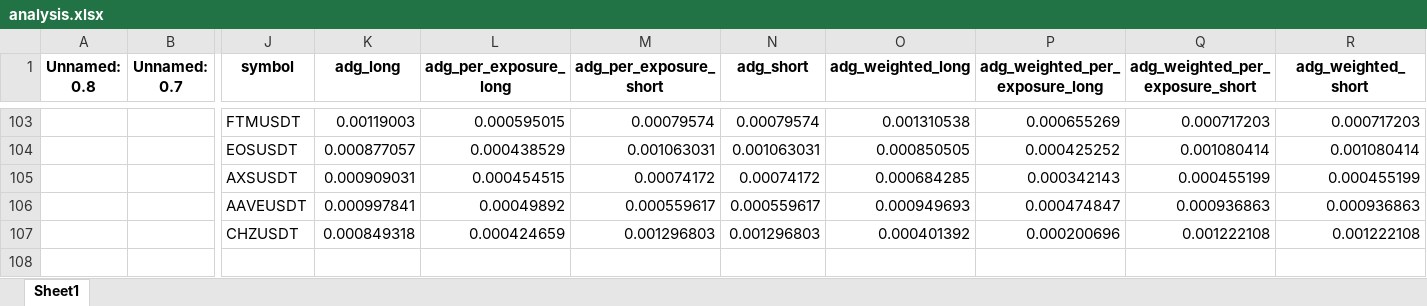
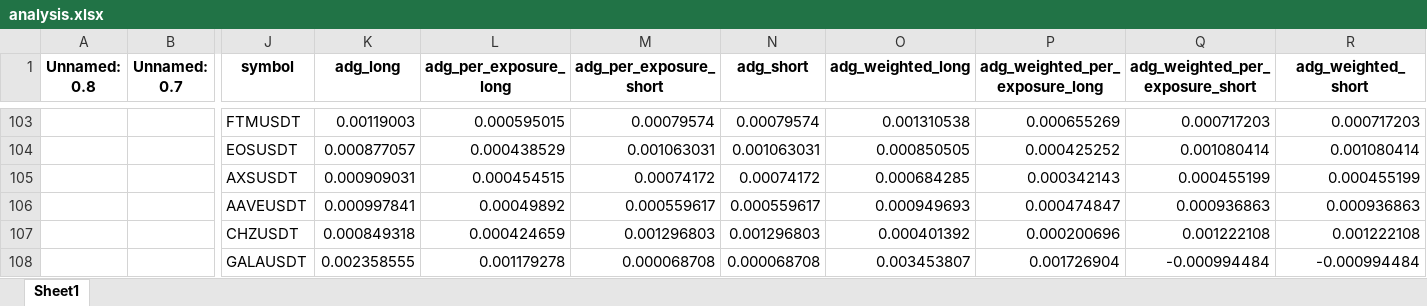
Before and after one commit to protoad56/passivbot_configs, an Excel workbook: optimized/logs/analysis.xlsx, sheet Sheet1, drawn as a sheet; only a part is shown, gaps mark what is left out; values as stored, in another font and other column widths than the file's, no borders; rows hold the shown columns only; the diff names each change by its address in the sheet, - before the commit and + after, or states it on an @@ line.

```diff
--- a/optimized/logs/analysis.xlsx (sheet Sheet1)
+++ b/optimized/logs/analysis.xlsx (sheet Sheet1)
+row 108:  |  | GALAUSDT | 0.002358555 | 0.001179278 | 0.000068708 | 0.000068708 | 0.003453807 | 0.001726904 | -0.000994484 | -0.000994484
```
Also changed, not shown: 3 other files.
